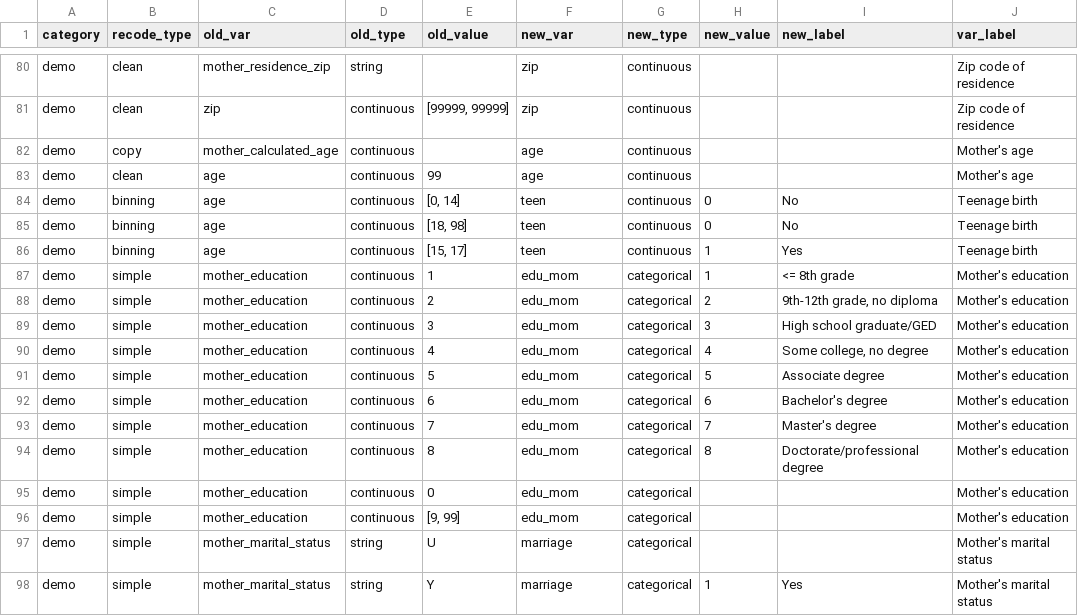
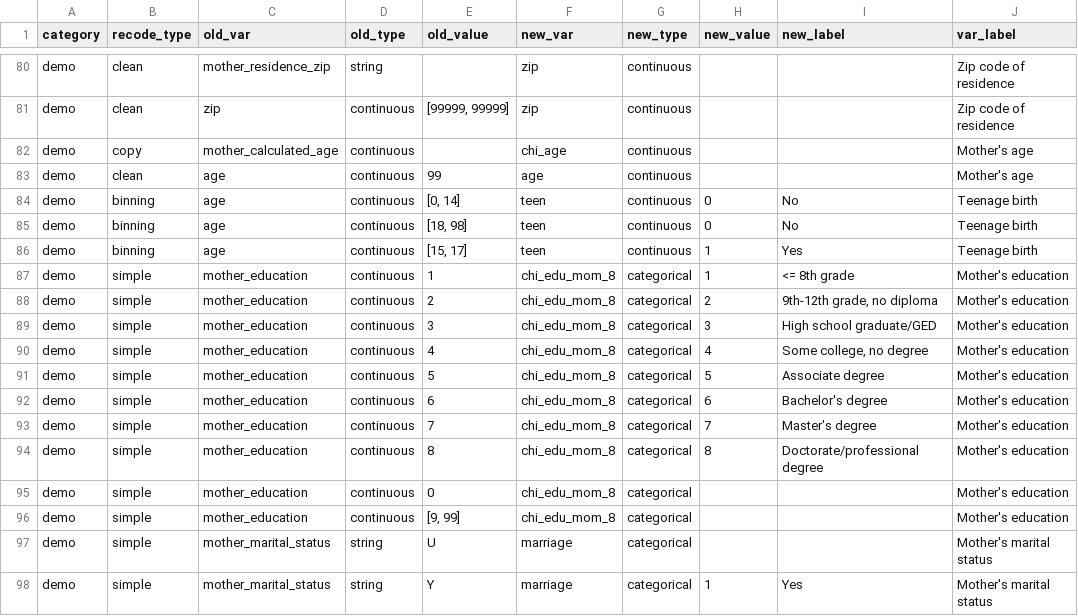
Before and after one commit to jfontestad/DOHdata, a CSV file: ETL/birth/ref/ref.bir_recodes_simple.csv, drawn as a sheet; only a part is shown, gaps mark what is left out; the diff covers the shown part only; the diff names each change by its address in the sheet, - before the commit and + after, or states it on an @@ line.

```diff
--- a/ETL/birth/ref/ref.bir_recodes_simple.csv
+++ b/ETL/birth/ref/ref.bir_recodes_simple.csv
-F82 (new_var): age
+F82 (new_var): chi_age
-F87:F96 (new_var): edu_mom
+F87:F96 (new_var): chi_edu_mom_8
```
Also changed, not shown: 1 added row and 55 edited cells elsewhere in this file.
